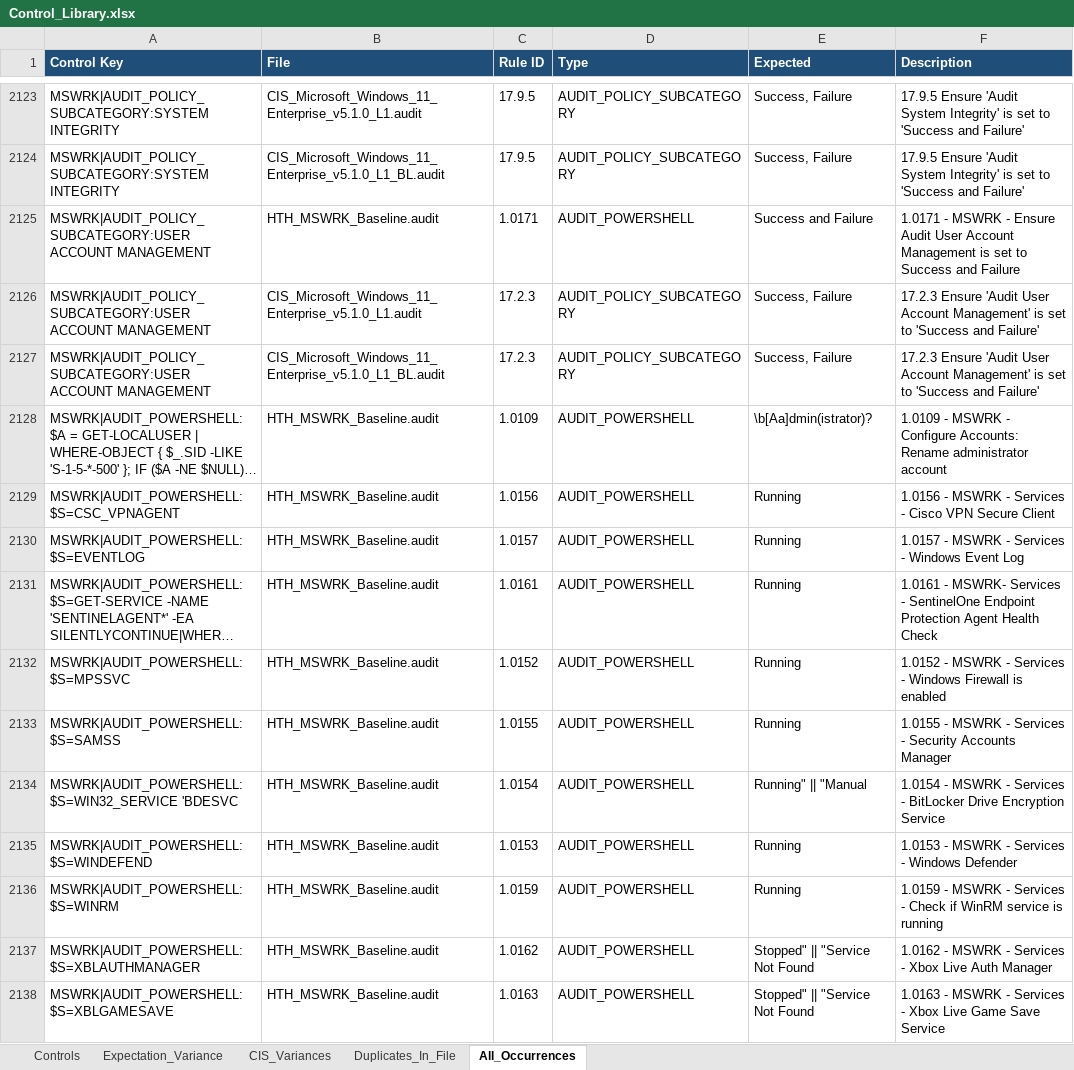
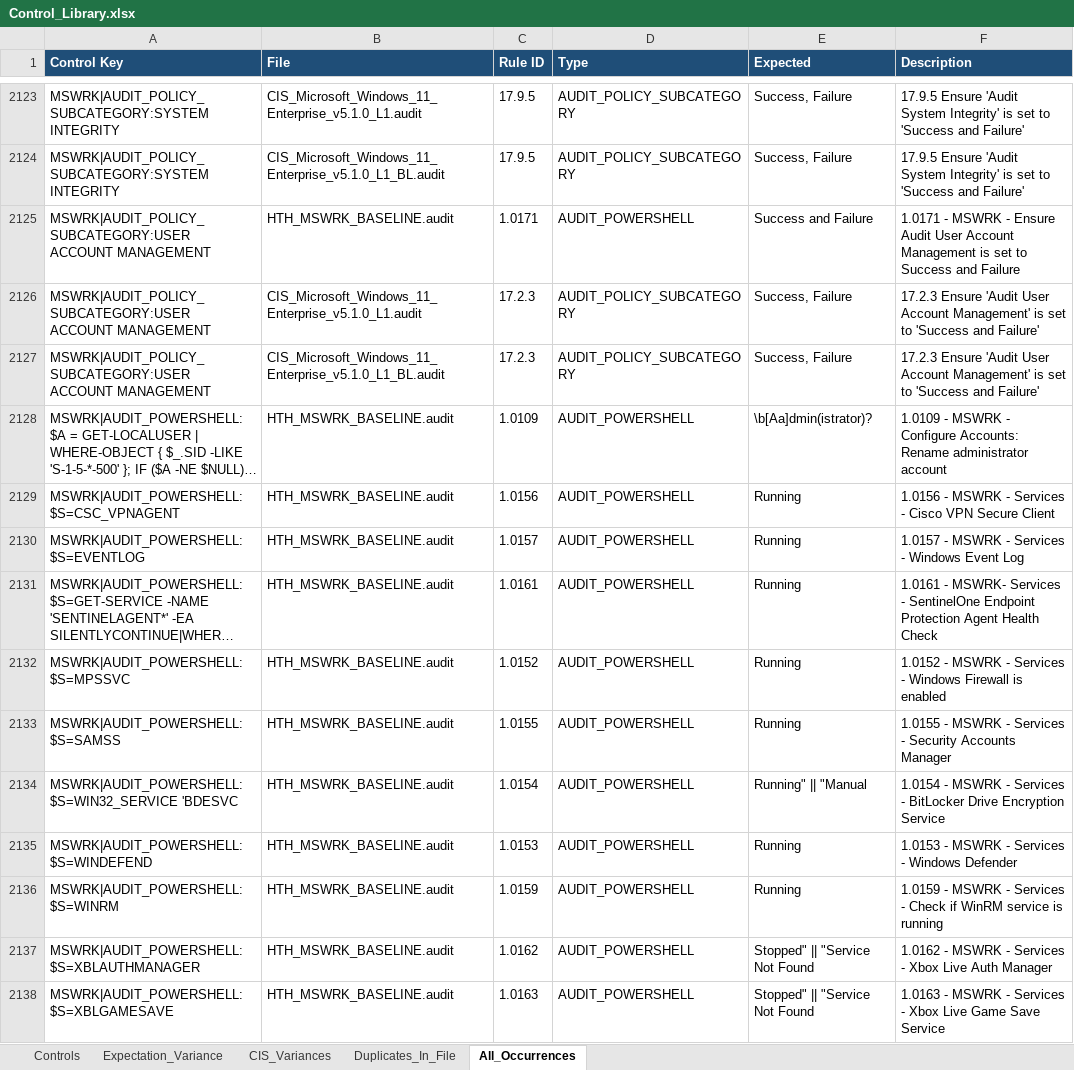
Before and after one commit to Brian-Simpson/PySC, an Excel workbook: Control_Library.xlsx, sheet All_Occurrences, drawn as a sheet; only a part is shown, gaps mark what is left out; long unchanged cells end in …; values as stored, in another font and other column widths than the file's, no borders; the diff covers the shown part only; the diff names each change by its address in the sheet, - before the commit and + after, or states it on an @@ line.

```diff
--- a/Control_Library.xlsx (sheet All_Occurrences)
+++ b/Control_Library.xlsx (sheet All_Occurrences)
-B2125 (File): HTH_MSWRK_Baseline.audit
+B2125 (File): HTH_MSWRK_BASELINE.audit
-B2128:B2138 (File): HTH_MSWRK_Baseline.audit
+B2128:B2138 (File): HTH_MSWRK_BASELINE.audit
```
Also changed, not shown: 400 edited cells elsewhere in this sheet, sheet Controls, sheet Expectation_Variance, 2 other files.
